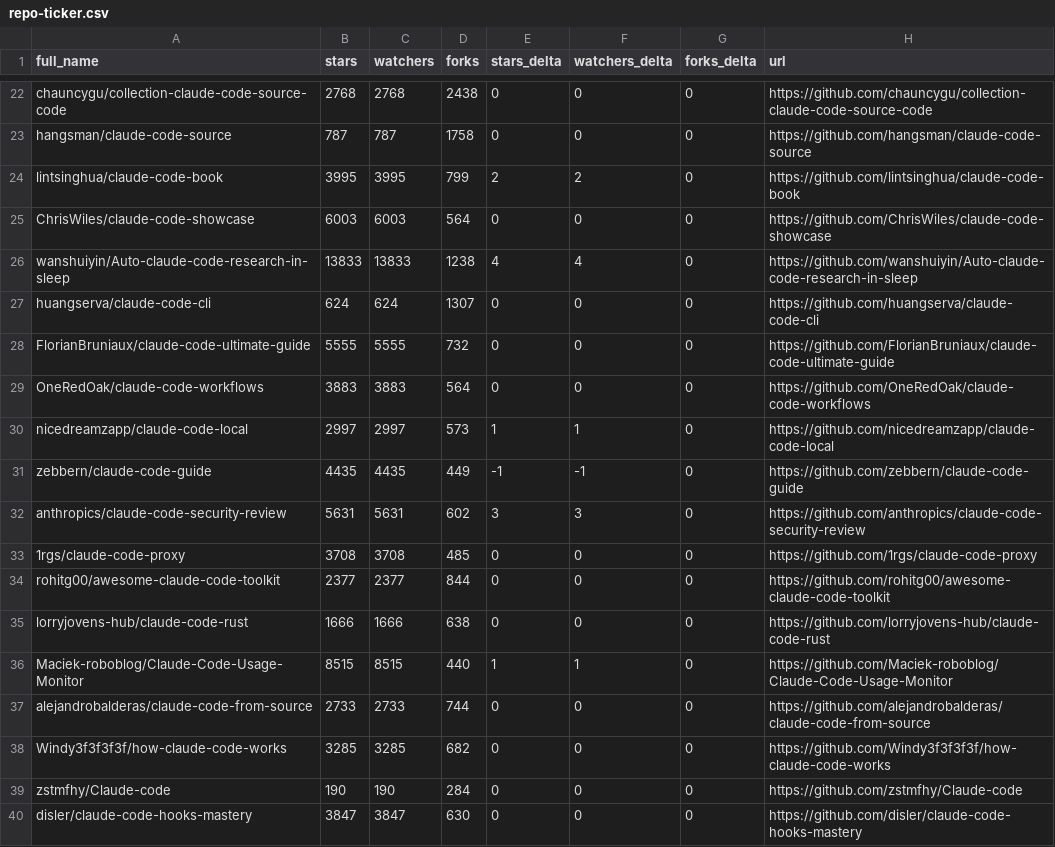
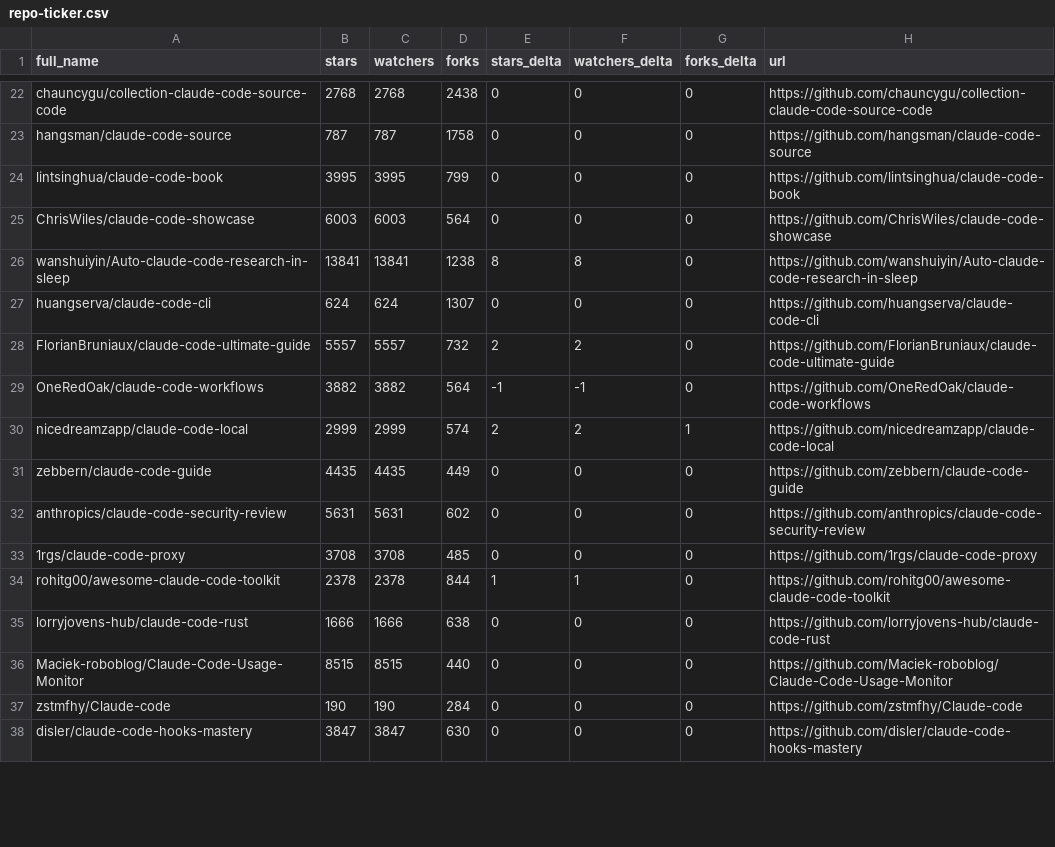
Before and after one commit to Jord5s/awesome-claude-code, a CSV file: data/repo-ticker.csv, drawn as a sheet; only a part is shown, gaps mark what is left out; the diff covers the shown part only.

```diff
--- a/data/repo-ticker.csv
+++ b/data/repo-ticker.csv
@@ -23,17 +23,15 @@ chauncygu/collection-claude-code-source-code,2768,2768,2438,0,0,0,https://github
 hangsman/claude-code-source,787,787,1758,0,0,0,https://github.com/hangsman/claude-code-source
-lintsinghua/claude-code-book,3995,3995,799,2,2,0,https://github.com/lintsinghua/claude-code-book
+lintsinghua/claude-code-book,3995,3995,799,0,0,0,https://github.com/lintsinghua/claude-code-book
 ChrisWiles/claude-code-showcase,6003,6003,564,0,0,0,https://github.com/ChrisWiles/claude-code-showcase
-wanshuiyin/Auto-claude-code-research-in-sleep,13833,13833,1238,4,4,0,https://github.com/wanshuiyin/Auto-claude-code-research-in-sleep
+wanshuiyin/Auto-claude-code-research-in-sleep,13841,13841,1238,8,8,0,https://github.com/wanshuiyin/Auto-claude-code-research-in-sleep
 huangserva/claude-code-cli,624,624,1307,0,0,0,https://github.com/huangserva/claude-code-cli
-FlorianBruniaux/claude-code-ultimate-guide,5555,5555,732,0,0,0,https://github.com/FlorianBruniaux/claude-code-ultimate-guide
-OneRedOak/claude-code-workflows,3883,3883,564,0,0,0,https://github.com/OneRedOak/claude-code-workflows
-nicedreamzapp/claude-code-local,2997,2997,573,1,1,0,https://github.com/nicedreamzapp/claude-code-local
-zebbern/claude-code-guide,4435,4435,449,-1,-1,0,https://github.com/zebbern/claude-code-guide
-anthropics/claude-code-security-review,5631,5631,602,3,3,0,https://github.com/anthropics/claude-code-security-review
+FlorianBruniaux/claude-code-ultimate-guide,5557,5557,732,2,2,0,https://github.com/FlorianBruniaux/claude-code-ultimate-guide
+OneRedOak/claude-code-workflows,3882,3882,564,-1,-1,0,https://github.com/OneRedOak/claude-code-workflows
+nicedreamzapp/claude-code-local,2999,2999,574,2,2,1,https://github.com/nicedreamzapp/claude-code-local
+zebbern/claude-code-guide,4435,4435,449,0,0,0,https://github.com/zebbern/claude-code-guide
+anthropics/claude-code-security-review,5631,5631,602,0,0,0,https://github.com/anthropics/claude-code-security-review
 1rgs/claude-code-proxy,3708,3708,485,0,0,0,https://github.com/1rgs/claude-code-proxy
-rohitg00/awesome-claude-code-toolkit,2377,2377,844,0,0,0,https://github.com/rohitg00/awesome-claude-code-toolkit
+rohitg00/awesome-claude-code-toolkit,2378,2378,844,1,1,0,https://github.com/rohitg00/awesome-claude-code-toolkit
 lorryjovens-hub/claude-code-rust,1666,1666,638,0,0,0,https://github.com/lorryjovens-hub/claude-code-rust
-Maciek-roboblog/Claude-Code-Usage-Monitor,8515,8515,440,1,1,0,https://github.com/Maciek-roboblog/Claude-Code-Usage-Monitor
-alejandrobalderas/claude-code-from-source,2733,2733,744,0,0,0,https://github.com/alejandrobalderas/claude-code-from-source
-Windy3f3f3f3f/how-claude-code-works,3285,3285,682,0,0,0,https://github.com/Windy3f3f3f3f/how-claude-code-works
+Maciek-roboblog/Claude-Code-Usage-Monitor,8515,8515,440,0,0,0,https://github.com/Maciek-roboblog/Claude-Code-Usage-Monitor
 zstmfhy/Claude-code,190,190,284,0,0,0,https://github.com/zstmfhy/Claude-code
```
Also changed, not shown: 3 added rows, 3 removed rows, 2 moved rows and 114 edited cells elsewhere in this file, 2 other files.
